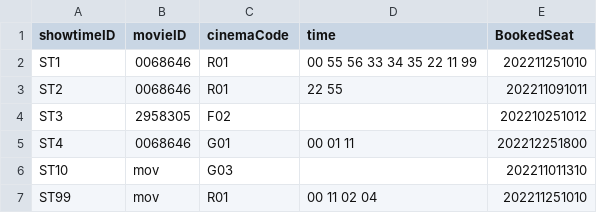
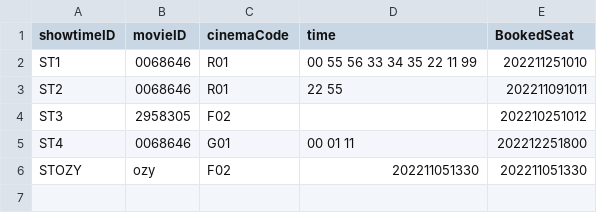
Before and after one commit to TsienJin/SC2002-Project, a CSV file: src/dataDriver/data/showtime.csv, drawn as a sheet; removed rows and columns are numbered as before the commit, all else as after; the diff names each change by its address in the sheet, - before the commit and + after, or states it on an @@ line.

```diff
--- a/src/dataDriver/data/showtime.csv
+++ b/src/dataDriver/data/showtime.csv
-row 6: ST10 | mov | G03 |  | 202211011310
-row 7: ST99 | mov | R01 | 00 11 02 04 | 202211251010
+row 6: STOZY | ozy | F02 | 202211051330 | 202211051330
```
Also changed, not shown: src/dataDriver/data/movie.csv, 1 other file.
